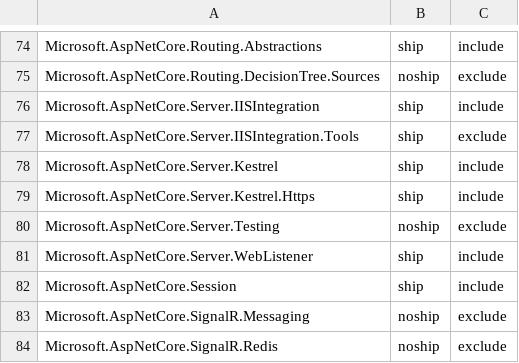
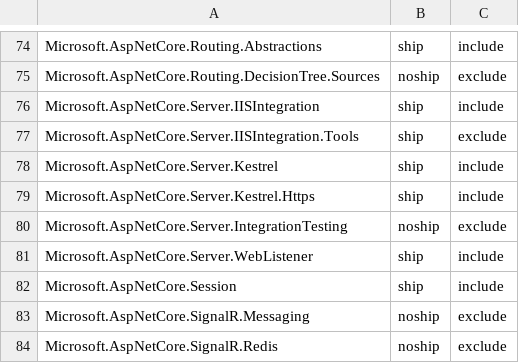
Before and after one commit to aspnet/Coherence, a CSV file: packages/packages.csv, drawn as a sheet; only a part is shown, gaps mark what is left out.

Commit message:
Reacting to Microsoft.AspNetCore.Server.Testing rename

```diff
--- a/packages/packages.csv
+++ b/packages/packages.csv
@@ -79,3 +79,3 @@ Microsoft.AspNetCore.Server.Kestrel,ship,include
 Microsoft.AspNetCore.Server.Kestrel.Https,ship,include
-Microsoft.AspNetCore.Server.Testing,noship,exclude
+Microsoft.AspNetCore.Server.IntegrationTesting,noship,exclude
 Microsoft.AspNetCore.Server.WebListener,ship,include
```
